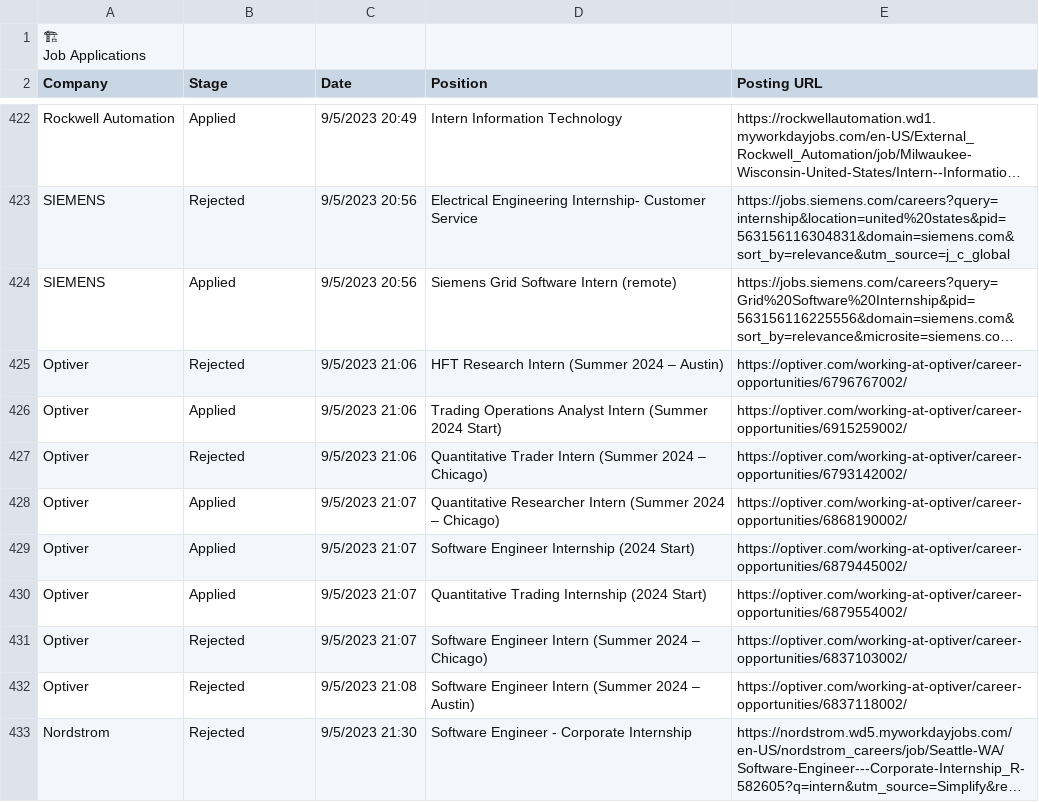
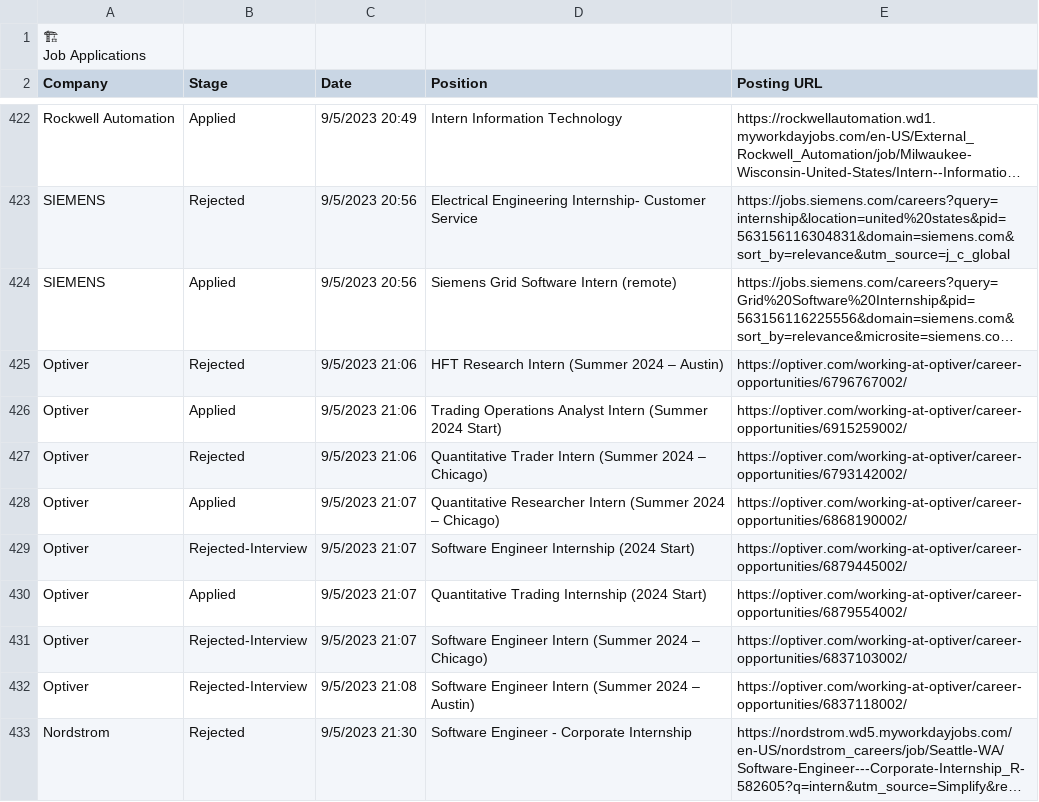
Before and after one commit to kendrick010/job_hunt_data_analysis_2023_24, a CSV file: data/raw/applications.csv, drawn as a sheet; only a part is shown, gaps mark what is left out; long unchanged cells end in …; the diff covers the shown part only; the diff names each change by its address in the sheet, - before the commit and + after, or states it on an @@ line.

```diff
--- a/data/raw/applications.csv
+++ b/data/raw/applications.csv
-B429 (Stage): Applied
+B429 (Stage): Rejected-Interview
-B431:B432 (Stage): Rejected
+B431:B432 (Stage): Rejected-Interview
```
Also changed, not shown: 69 edited cells elsewhere in this file, 1 other file.
